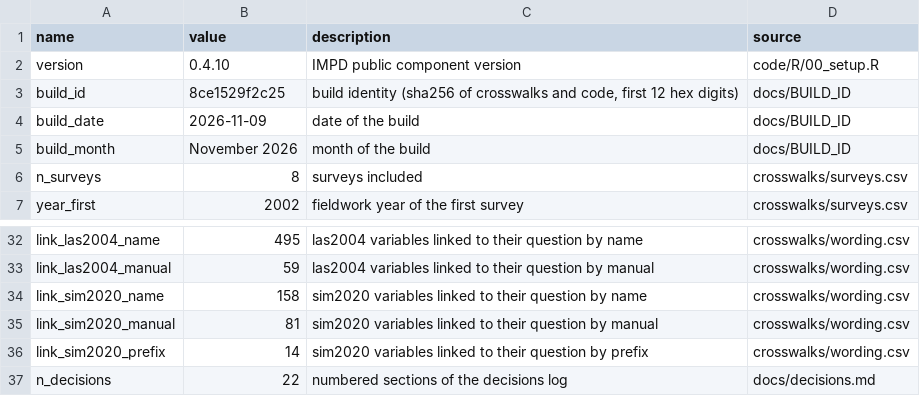
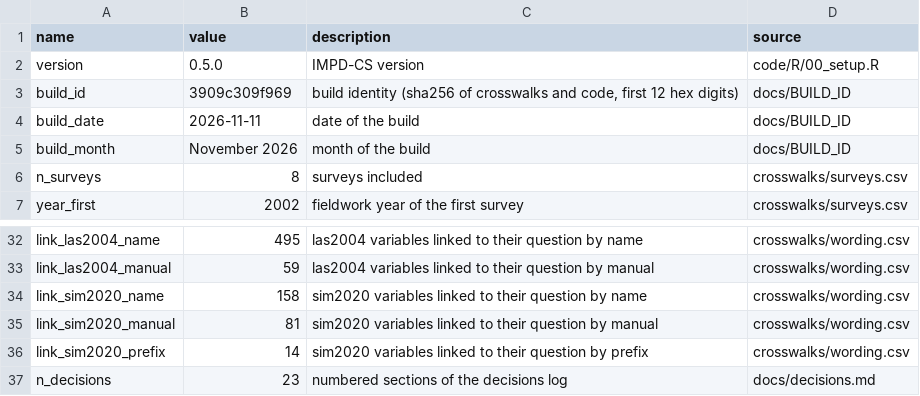
Before and after one commit to stefanocellini/IMPD_CS, a CSV file: docs/facts.csv, drawn as a sheet; only a part is shown, gaps mark what is left out.

```diff
--- a/docs/facts.csv
+++ b/docs/facts.csv
@@ -1,5 +1,5 @@
 name,value,description,source
-version,0.4.10,IMPD public component version,code/R/00_setup.R
-build_id,8ce1529f2c25,"build identity (sha256 of crosswalks and code, first 12 hex digits)",docs/BUILD_ID
-build_date,2026-11-09,date of the build,docs/BUILD_ID
+version,0.5.0,IMPD-CS version,code/R/00_setup.R
+build_id,3909c309f969,"build identity (sha256 of crosswalks and code, first 12 hex digits)",docs/BUILD_ID
+build_date,2026-11-11,date of the build,docs/BUILD_ID
 build_month,November 2026,month of the build,docs/BUILD_ID
@@ -36,2 +36,2 @@ link_sim2020_manual,81,sim2020 variables linked to their question by manual,cros
 link_sim2020_prefix,14,sim2020 variables linked to their question by prefix,crosswalks/wording.csv
-n_decisions,22,numbered sections of the decisions log,docs/decisions.md
+n_decisions,23,numbered sections of the decisions log,docs/decisions.md
```
Also changed, not shown: 29 other files.
